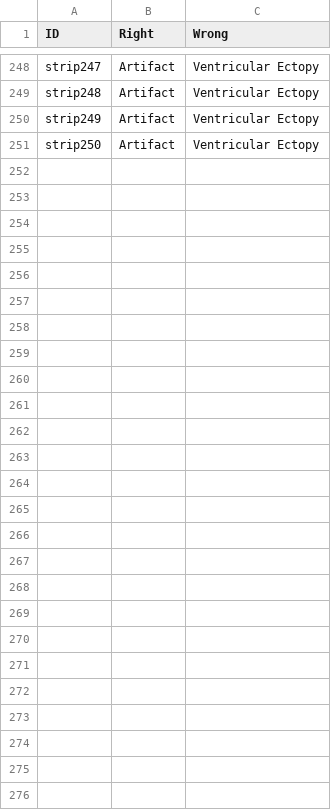
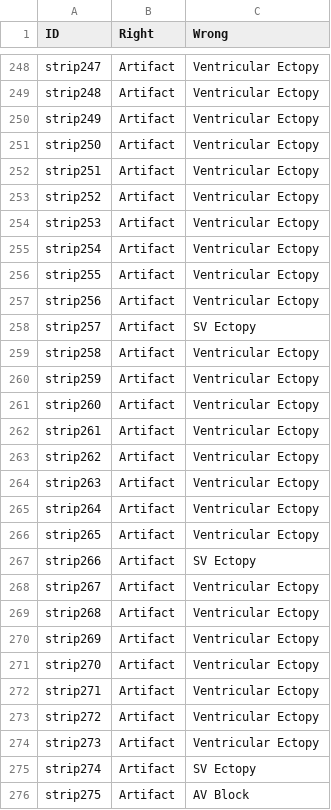
Before and after one commit to TAtk77/LMS-artifact-test, a CSV file: answer_key.csv, drawn as a sheet; only a part is shown, gaps mark what is left out; the diff names each change by its address in the sheet, - before the commit and + after, or states it on an @@ line.

Commit message:
added strips 251-275

```diff
--- a/answer_key.csv
+++ b/answer_key.csv
+row 252: strip251 | Artifact | Ventricular Ectopy
+row 253: strip252 | Artifact | Ventricular Ectopy
+row 254: strip253 | Artifact | Ventricular Ectopy
+row 255: strip254 | Artifact | Ventricular Ectopy
+row 256: strip255 | Artifact | Ventricular Ectopy
+row 257: strip256 | Artifact | Ventricular Ectopy
+row 258: strip257 | Artifact | SV Ectopy
+row 259: strip258 | Artifact | Ventricular Ectopy
+row 260: strip259 | Artifact | Ventricular Ectopy
+row 261: strip260 | Artifact | Ventricular Ectopy
+row 262: strip261 | Artifact | Ventricular Ectopy
+row 263: strip262 | Artifact | Ventricular Ectopy
+row 264: strip263 | Artifact | Ventricular Ectopy
+row 265: strip264 | Artifact | Ventricular Ectopy
+row 266: strip265 | Artifact | Ventricular Ectopy
+row 267: strip266 | Artifact | SV Ectopy
+row 268: strip267 | Artifact | Ventricular Ectopy
+row 269: strip268 | Artifact | Ventricular Ectopy
+row 270: strip269 | Artifact | Ventricular Ectopy
+row 271: strip270 | Artifact | Ventricular Ectopy
+row 272: strip271 | Artifact | Ventricular Ectopy
+row 273: strip272 | Artifact | Ventricular Ectopy
+row 274: strip273 | Artifact | Ventricular Ectopy
+row 275: strip274 | Artifact | SV Ectopy
+row 276: strip275 | Artifact | AV Block
```
Also changed, not shown: 25 other files.
